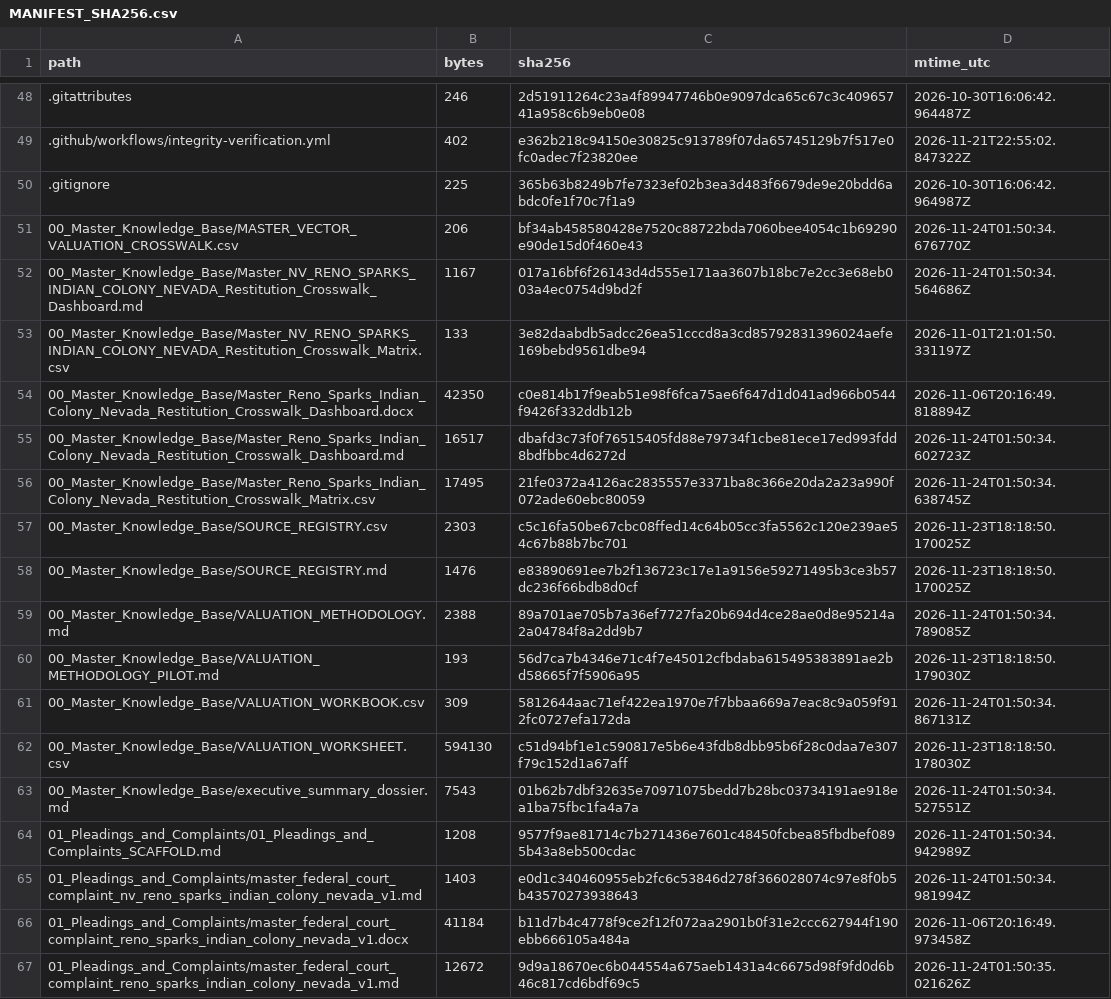
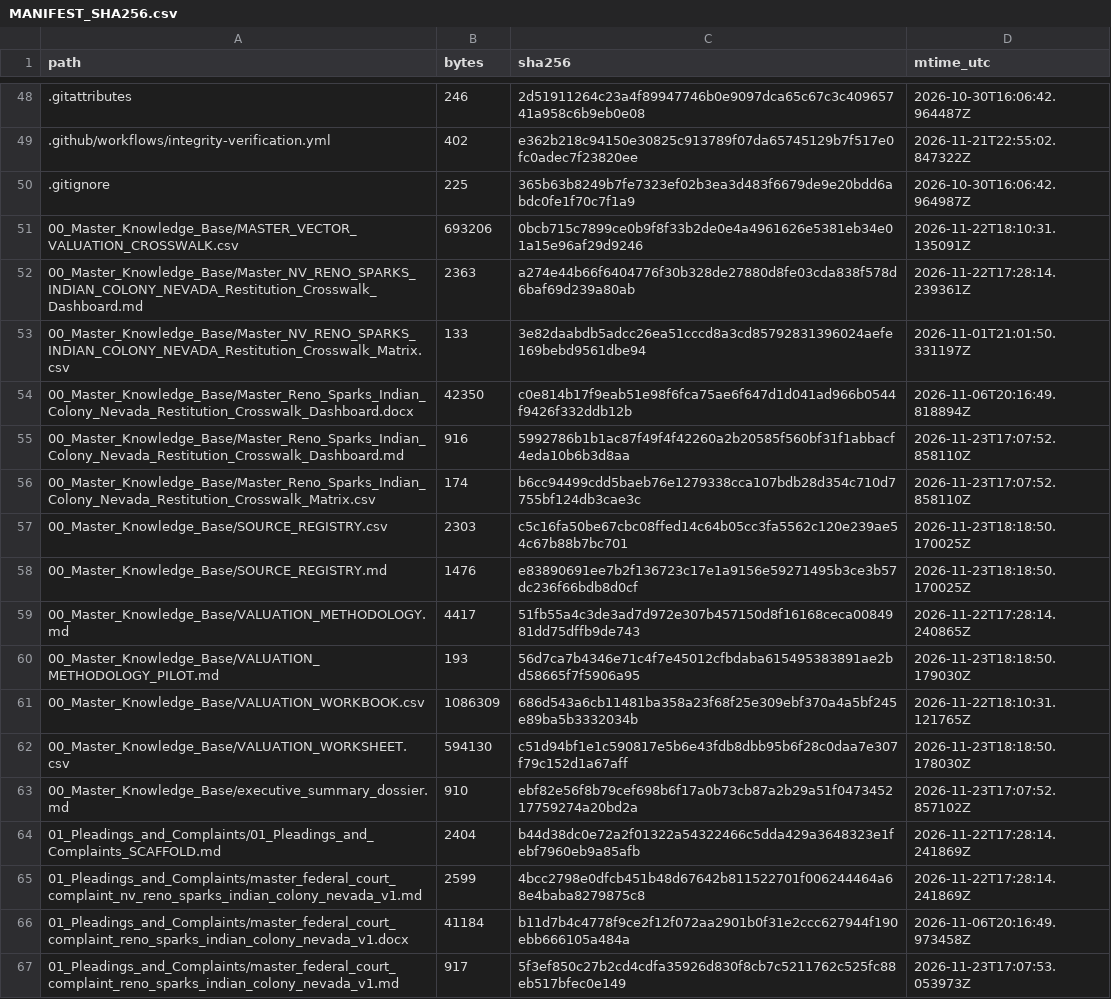
Before and after one commit to GlobalRestitutionAlliance/turtle-island-us-nv-reno-sparks-indian-colony-nevada-master-litigation, a CSV file: 99_Archives_and_Manifests/MANIFEST_SHA256.csv, drawn as a sheet; only a part is shown, gaps mark what is left out; the diff covers the shown part only.

```diff
--- a/99_Archives_and_Manifests/MANIFEST_SHA256.csv
+++ b/99_Archives_and_Manifests/MANIFEST_SHA256.csv
@@ -50,18 +50,18 @@ path,bytes,sha256,mtime_utc
 .gitignore,225,365b63b8249b7fe7323ef02b3ea3d483f6679de9e20bdd6abdc0fe1f70c7f1a9,2026-10-30T16:06:42.964987Z
-00_Master_Knowledge_Base/MASTER_VECTOR_VALUATION_CROSSWALK.csv,206,bf34ab458580428e7520c88722bda7060bee4054c1b69290e90de15d0f460e43,2026-11-24T01:50:34.676770Z
-00_Master_Knowledge_Base/Master_NV_RENO_SPARKS_INDIAN_COLONY_NEVADA_Restitution_Crosswalk_Dashboard.md,1167,017a16bf6f26143d4d555e171aa3607b18bc7e2cc3e68eb003a4ec0754d9bd2f,2026-11-24T01:50:34.564686Z
+00_Master_Knowledge_Base/MASTER_VECTOR_VALUATION_CROSSWALK.csv,693206,0bcb715c7899ce0b9f8f33b2de0e4a4961626e5381eb34e01a15e96af29d9246,2026-11-22T18:10:31.135091Z
+00_Master_Knowledge_Base/Master_NV_RENO_SPARKS_INDIAN_COLONY_NEVADA_Restitution_Crosswalk_Dashboard.md,2363,a274e44b66f6404776f30b328de27880d8fe03cda838f578d6baf69d239a80ab,2026-11-22T17:28:14.239361Z
 00_Master_Knowledge_Base/Master_NV_RENO_SPARKS_INDIAN_COLONY_NEVADA_Restitution_Crosswalk_Matrix.csv,133,3e82daabdb5adcc26ea51cccd8a3cd85792831396024aefe169bebd9561dbe94,2026-11-01T21:01:50.331197Z
 00_Master_Knowledge_Base/Master_Reno_Sparks_Indian_Colony_Nevada_Restitution_Crosswalk_Dashboard.docx,42350,c0e814b17f9eab51e98f6fca75ae6f647d1d041ad966b0544f9426f332ddb12b,2026-11-06T20:16:49.818894Z
-00_Master_Knowledge_Base/Master_Reno_Sparks_Indian_Colony_Nevada_Restitution_Crosswalk_Dashboard.md,16517,dbafd3c73f0f76515405fd88e79734f1cbe81ece17ed993fdd8bdfbbc4d6272d,2026-11-24T01:50:34.602723Z
-00_Master_Knowledge_Base/Master_Reno_Sparks_Indian_Colony_Nevada_Restitution_Crosswalk_Matrix.csv,17495,21fe0372a4126ac2835557e3371ba8c366e20da2a23a990f072ade60ebc80059,2026-11-24T01:50:34.638745Z
+00_Master_Knowledge_Base/Master_Reno_Sparks_Indian_Colony_Nevada_Restitution_Crosswalk_Dashboard.md,916,5992786b1b1ac87f49f4f42260a2b20585f560bf31f1abbacf4eda10b6b3d8aa,2026-11-23T17:07:52.858110Z
+00_Master_Knowledge_Base/Master_Reno_Sparks_Indian_Colony_Nevada_Restitution_Crosswalk_Matrix.csv,174,b6cc94499cdd5baeb76e1279338cca107bdb28d354c710d7755bf124db3cae3c,2026-11-23T17:07:52.858110Z
 00_Master_Knowledge_Base/SOURCE_REGISTRY.csv,2303,c5c16fa50be67cbc08ffed14c64b05cc3fa5562c120e239ae54c67b88b7bc701,2026-11-23T18:18:50.170025Z
 00_Master_Knowledge_Base/SOURCE_REGISTRY.md,1476,e83890691ee7b2f136723c17e1a9156e59271495b3ce3b57dc236f66bdb8d0cf,2026-11-23T18:18:50.170025Z
-00_Master_Knowledge_Base/VALUATION_METHODOLOGY.md,2388,89a701ae705b7a36ef7727fa20b694d4ce28ae0d8e95214a2a04784f8a2dd9b7,2026-11-24T01:50:34.789085Z
+00_Master_Knowledge_Base/VALUATION_METHODOLOGY.md,4417,51fb55a4c3de3ad7d972e307b457150d8f16168ceca0084981dd75dffb9de743,2026-11-22T17:28:14.240865Z
 00_Master_Knowledge_Base/VALUATION_METHODOLOGY_PILOT.md,193,56d7ca7b4346e71c4f7e45012cfbdaba615495383891ae2bd58665f7f5906a95,2026-11-23T18:18:50.179030Z
-00_Master_Knowledge_Base/VALUATION_WORKBOOK.csv,309,5812644aac71ef422ea1970e7f7bbaa669a7eac8c9a059f912fc0727efa172da,2026-11-24T01:50:34.867131Z
+00_Master_Knowledge_Base/VALUATION_WORKBOOK.csv,1086309,686d543a6cb11481ba358a23f68f25e309ebf370a4a5bf245e89ba5b3332034b,2026-11-22T18:10:31.121765Z
 00_Master_Knowledge_Base/VALUATION_WORKSHEET.csv,594130,c51d94bf1e1c590817e5b6e43fdb8dbb95b6f28c0daa7e307f79c152d1a67aff,2026-11-23T18:18:50.178030Z
-00_Master_Knowledge_Base/executive_summary_dossier.md,7543,01b62b7dbf32635e70971075bedd7b28bc03734191ae918ea1ba75fbc1fa4a7a,2026-11-24T01:50:34.527551Z
-01_Pleadings_and_Complaints/01_Pleadings_and_Complaints_SCAFFOLD.md,1208,9577f9ae81714c7b271436e7601c48450fcbea85fbdbef0895b43a8eb500cdac,2026-11-24T01:50:34.942989Z
-01_Pleadings_and_Complaints/master_federal_court_complaint_nv_reno_sparks_indian_colony_nevada_v1.md,1403,e0d1c340460955eb2fc6c53846d278f366028074c97e8f0b5b43570273938643,2026-11-24T01:50:34.981994Z
+00_Master_Knowledge_Base/executive_summary_dossier.md,910,ebf82e56f8b79cef698b6f17a0b73cb87a2b29a51f047345217759274a20bd2a,2026-11-23T17:07:52.857102Z
+01_Pleadings_and_Complaints/01_Pleadings_and_Complaints_SCAFFOLD.md,2404,b44d38dc0e72a2f01322a54322466c5dda429a3648323e1febf7960eb9a85afb,2026-11-22T17:28:14.241869Z
+01_Pleadings_and_Complaints/master_federal_court_complaint_nv_reno_sparks_indian_colony_nevada_v1.md,2599,4bcc2798e0dfcb451b48d67642b811522701f006244464a68e4baba8279875c8,2026-11-22T17:28:14.241869Z
 01_Pleadings_and_Complaints/master_federal_court_complaint_reno_sparks_indian_colony_nevada_v1.docx,41184,b11d7b4c4778f9ce2f12f072aa2901b0f31e2ccc627944f190ebb666105a484a,2026-11-06T20:16:49.973458Z
-01_Pleadings_and_Complaints/master_federal_court_complaint_reno_sparks_indian_colony_nevada_v1.md,12672,9d9a18670ec6b044554a675aeb1431a4c6675d98f9fd0d6b46c817cd6bdf69c5,2026-11-24T01:50:35.021626Z
+01_Pleadings_and_Complaints/master_federal_court_complaint_reno_sparks_indian_colony_nevada_v1.md,917,5f3ef850c27b2cd4cdfa35926d830f8cb7c5211762c525fc88eb517bfec0e149,2026-11-23T17:07:53.053973Z
```
Also changed, not shown: 80 edited cells elsewhere in this file, 37 other files.
